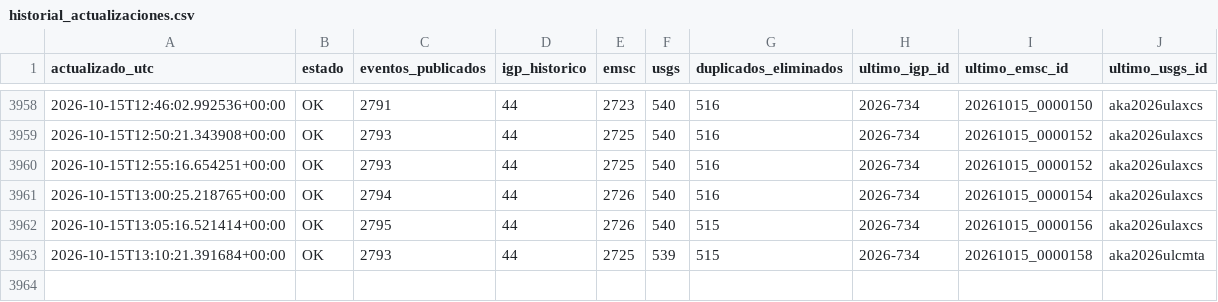
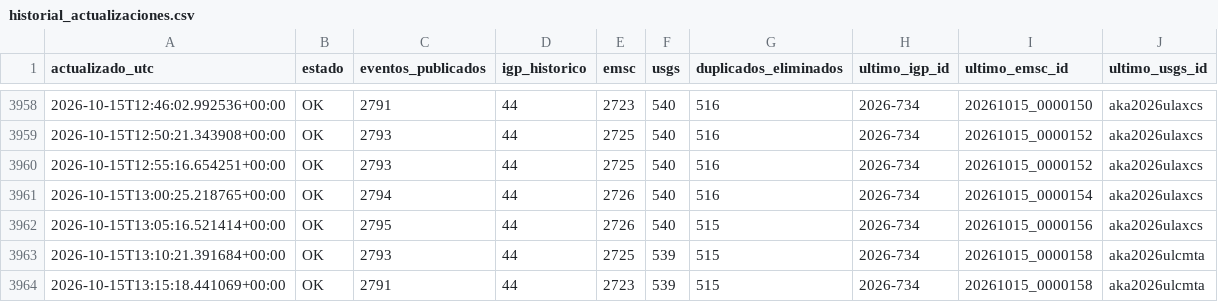
Before and after one commit to jcparodi-hue/earthquake3d-igp, a CSV file: docs/historial_actualizaciones.csv, drawn as a sheet; only a part is shown, gaps mark what is left out; the diff names each change by its address in the sheet, - before the commit and + after, or states it on an @@ line.

```diff
--- a/docs/historial_actualizaciones.csv
+++ b/docs/historial_actualizaciones.csv
+row 3964: 2026-10-15T13:15:18.441069+00:00 | OK | 2791 | 44 | 2723 | 539 | 515 | 2026-734 | 20261015_0000158 | aka2026ulcmta
```
Also changed, not shown: 4 other files.
